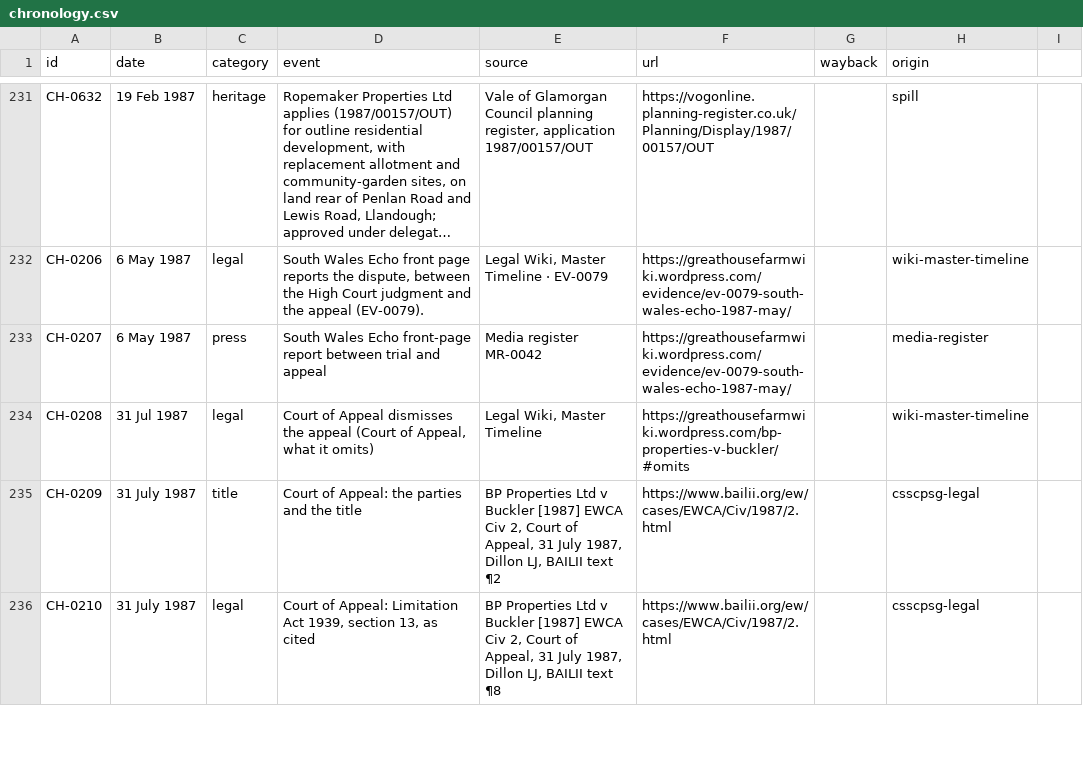
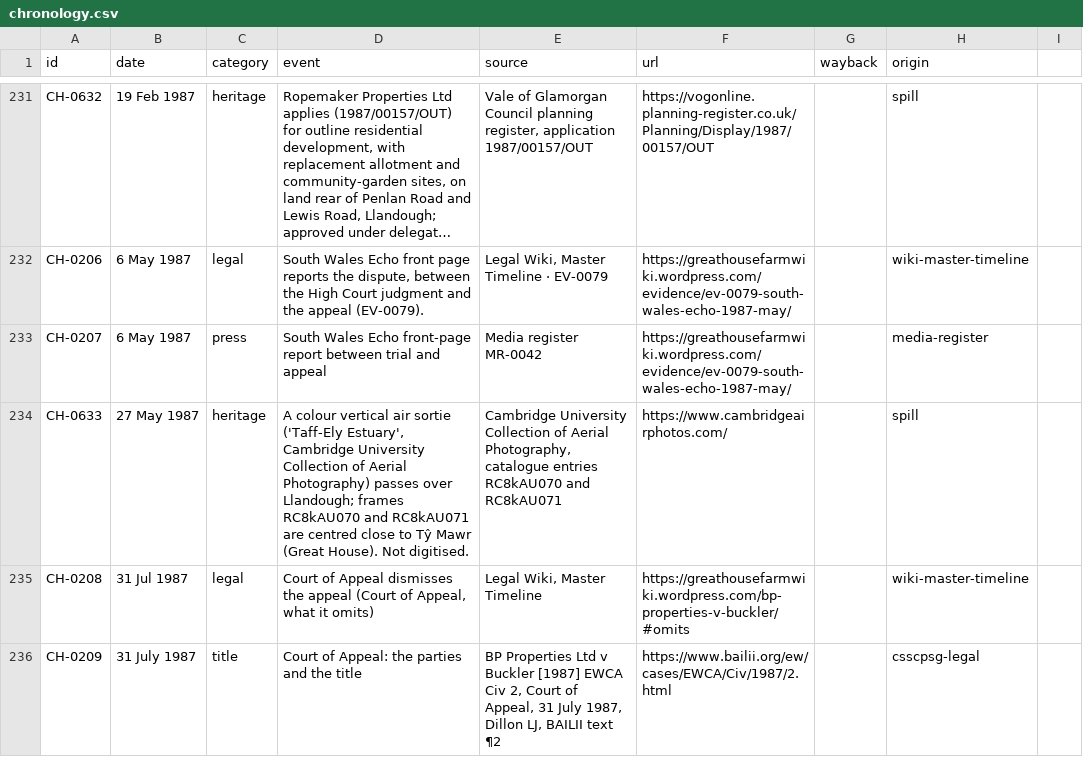
Before and after one commit to LBCron/cedwyn-wayback, a CSV file: wayback/chronology/chronology.csv, drawn as a sheet; only a part is shown, gaps mark what is left out; the shorter side is filled out with more unchanged rows; long unchanged cells end in ….

Commit message:
chronology 1.37.0 (csv): CH-0633 27 May 1987 added (spill SP-00116)
A colour vertical air sortie ('Taff-Ely Estuary', Cambridge University Collection of Aerial Photography) passes over Llandough; frames RC8kAU070 and RC8kAU071 are centred close to Tŷ Mawr (Great House). Not digitised.
Source: Cambridge University Collection of Aerial Photography, catalogue entries RC8kAU070 and RC8kAU071 https://www.cambridgeairphotos.com/

— Sion's Tab agent

```diff
--- a/wayback/chronology/chronology.csv
+++ b/wayback/chronology/chronology.csv
@@ -233,2 +233,3 @@ CH-0206,6 May 1987,legal,"South Wales Echo front page reports the dispute, betwe
 CH-0207,6 May 1987,press,South Wales Echo front-page report between trial and appeal,Media register MR-0042,https://greathousefarmwiki.wordpress.com/evidence/ev-0079-south-wales-echo-1987-may/,,media-register
+CH-0633,27 May 1987,heritage,"A colour vertical air sortie ('Taff-Ely Estuary', Cambridge University Collection of Aerial Photography) passes over Llandough; frames RC8kAU070 and RC8kAU071 are centred close to Tŷ Mawr (Great House). Not digitised.","Cambridge University Collection of Aerial Photography, catalogue entries RC8kAU070 and RC8kAU071",https://www.cambridgeairphotos.com/,,spill
 CH-0208,31 Jul 1987,legal,"Court of Appeal dismisses the appeal (Court of Appeal, what it omits)","Legal Wiki, Master Timeline",https://greathousefarmwiki.wordpress.com/bp-properties-v-buckler/#omits,,wiki-master-timeline
```
